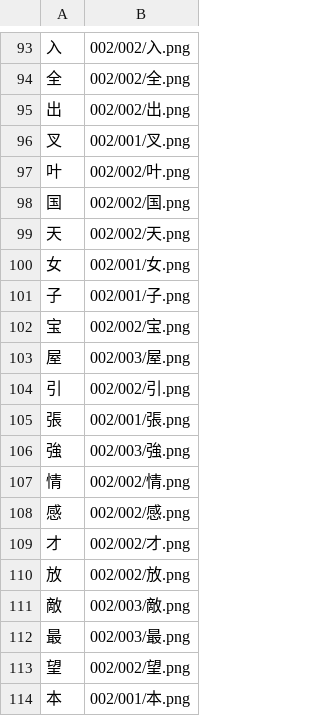
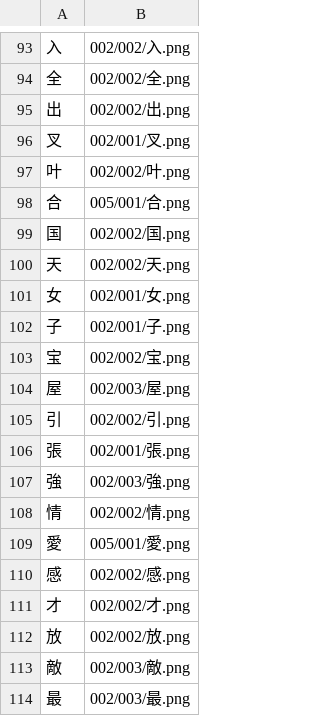
Before and after one commit to sakamata-ch/SakamataFontProject, a TSV file: file.tsv, drawn as a sheet; only a part is shown, gaps mark what is left out; the shorter side is filled out with more unchanged rows; the diff names each change by its address in the sheet, - before the commit and + after, or states it on an @@ line.

```diff
--- a/file.tsv
+++ b/file.tsv
+row 98: 合 | 005/001/合.png
+row 109: 愛 | 005/001/愛.png
```
Also changed, not shown: char.tsv.
